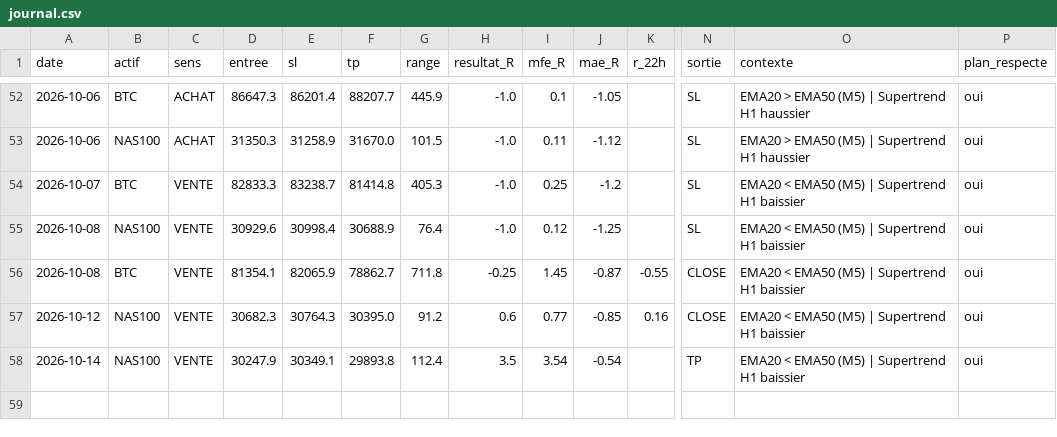
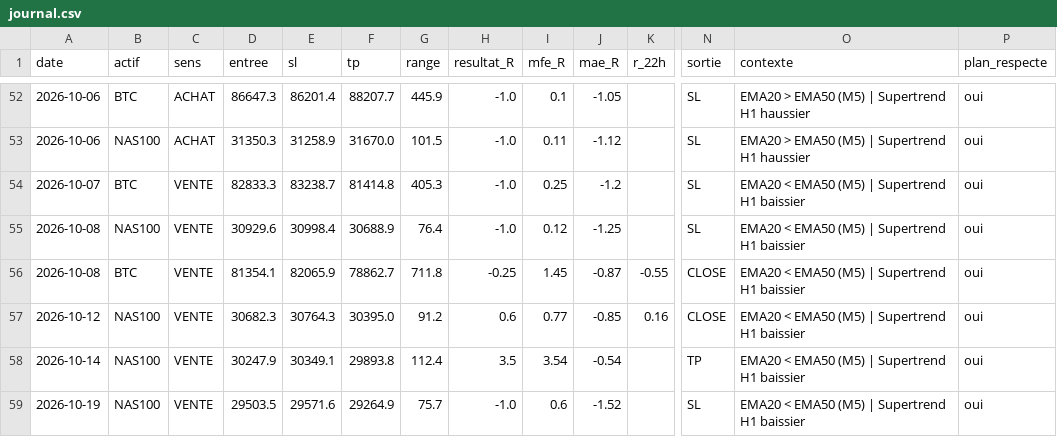
Before and after one commit to karasko54/opr-nasdaq, a CSV file: journal.csv, drawn as a sheet; only a part is shown, gaps mark what is left out; rows hold the shown columns only; the diff names each change by its address in the sheet, - before the commit and + after, or states it on an @@ line.

Commit message:
etat: avancement trade + journal (NASDAQ + BTC)

```diff
--- a/journal.csv
+++ b/journal.csv
+row 59: 2026-10-19 | NAS100 | VENTE | 29503.5 | 29571.6 | 29264.9 | 75.7 | -1.0 | 0.6 | -1.52 |  | SL | EMA20 < EMA50 (M5) | Supertrend H1 baissier | oui
```
Also changed, not shown: 1 other file.
